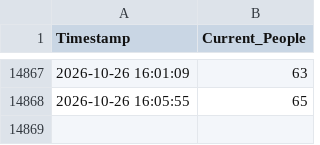
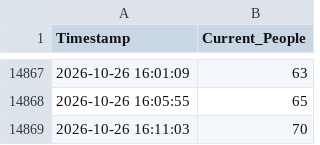
Before and after one commit to gushando804-gif/Gushan_Sports_Center, a CSV file: gym_capacity_log.csv, drawn as a sheet; only a part is shown, gaps mark what is left out; the diff names each change by its address in the sheet, - before the commit and + after, or states it on an @@ line.

```diff
--- a/gym_capacity_log.csv
+++ b/gym_capacity_log.csv
+row 14869: 2026-10-26 16:11:03 | 70
```
